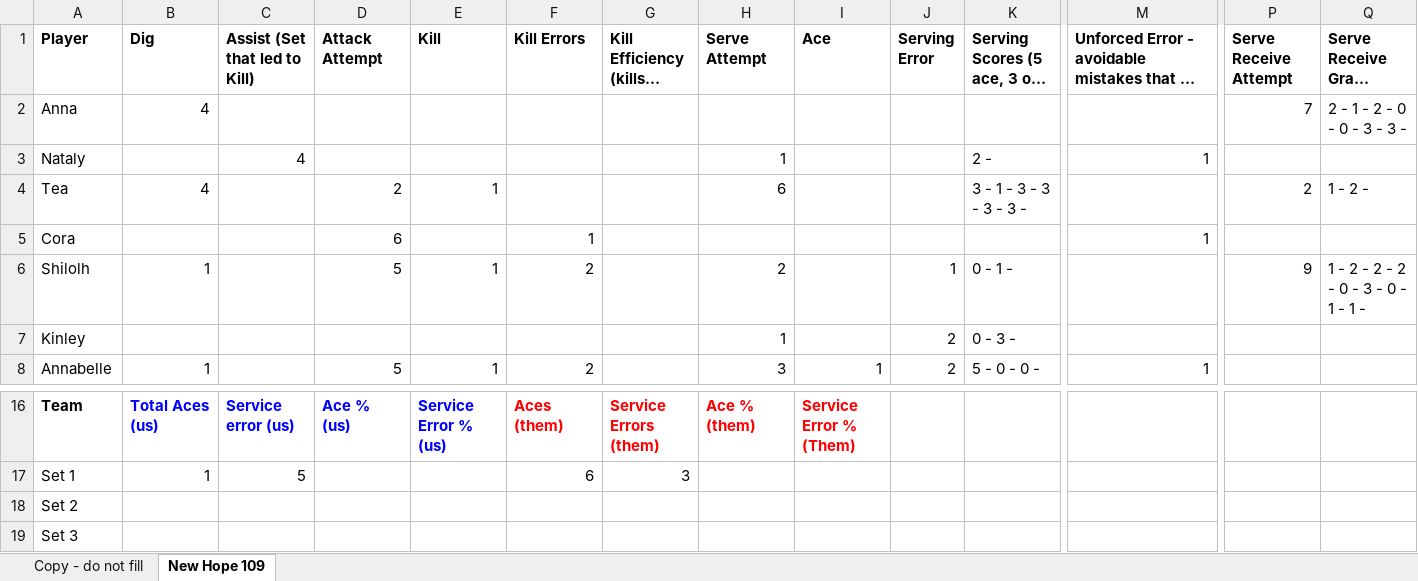
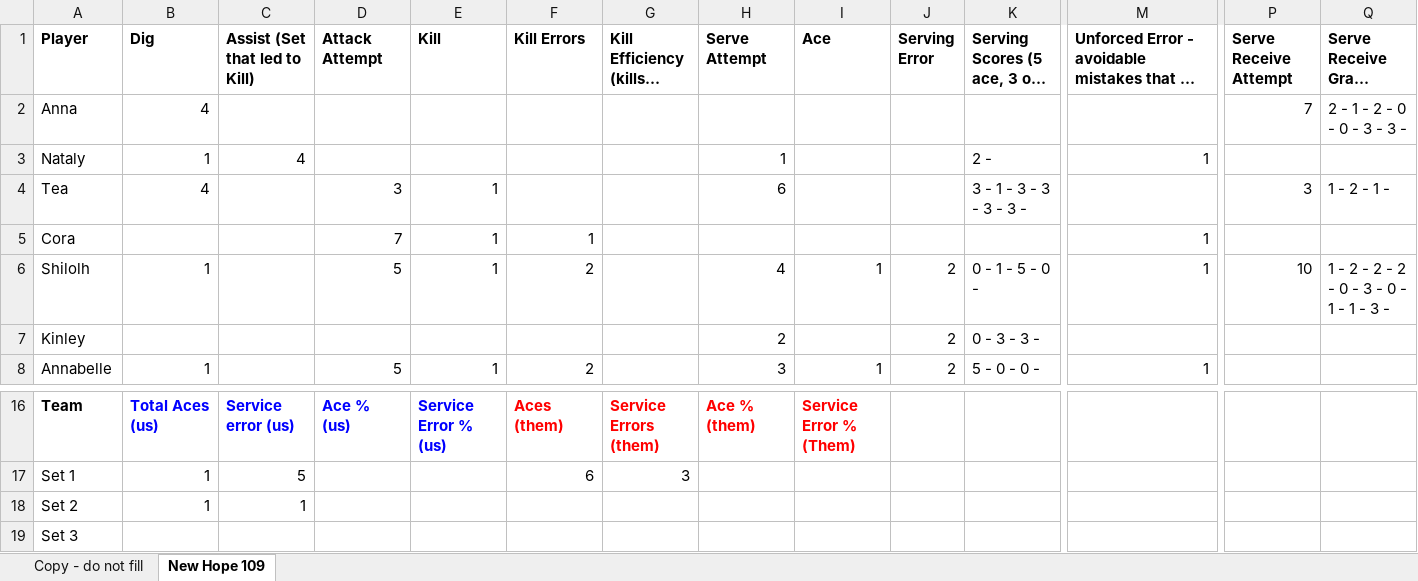
Before and after one commit to clancyred/defenders-volleyball, an Excel workbook: source/varsity_stat_workbook.xlsx, sheet New Hope 109, drawn as a sheet; only a part is shown, gaps mark what is left out; long unchanged cells end in …; values as stored, in another font and other column widths than the file's, no borders; charts and pictures not drawn; the diff names each change by its address in the sheet, - before the commit and + after, or states it on an @@ line.

Commit message:
Update stat workbook from Google Sheet

```diff
--- a/source/varsity_stat_workbook.xlsx (sheet New Hope 109)
+++ b/source/varsity_stat_workbook.xlsx (sheet New Hope 109)
-B3 (Dig): (empty)
+B3 (Dig): 1
-D4 (Attack Attempt): 2
+D4 (Attack Attempt): 3
-P4 (Serve Receive Attempt): 2
+P4 (Serve Receive Attempt): 3
-Q4: 1 - 2 -
+Q4: 1 - 2 - 1 -
-D5 (Attack Attempt): 6
+D5 (Attack Attempt): 7
-E5 (Kill): (empty)
+E5 (Kill): 1
-H6 (Serve Attempt): 2
+H6 (Serve Attempt): 4
-I6 (Ace): (empty)
+I6 (Ace): 1
-J6 (Serving Error): 1
+J6 (Serving Error): 2
-K6: 0 - 1 -
+K6: 0 - 1 - 5 - 0 -
-M6: (empty)
+M6: 1
-P6 (Serve Receive Attempt): 9
+P6 (Serve Receive Attempt): 10
-Q6: 1 - 2 - 2 - 2 - 0 - 3 - 0 - 1 - 1 -
+Q6: 1 - 2 - 2 - 2 - 0 - 3 - 0 - 1 - 1 - 3 -
-H7 (Serve Attempt): 1
+H7 (Serve Attempt): 2
-K7: 0 - 3 -
+K7: 0 - 3 - 3 -
-B18 (Dig): (empty)
+B18 (Dig): 1
-C18 (Assist (Set that led to Kill)): (empty)
+C18 (Assist (Set that led to Kill)): 1
```
